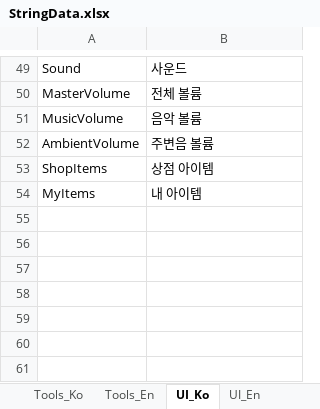
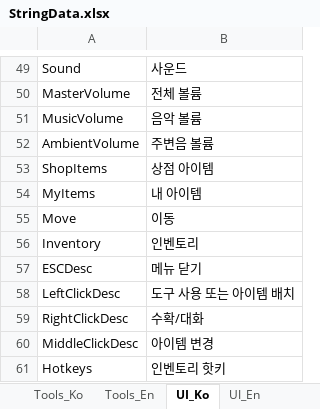
Before and after one commit to key0223/Farm, an Excel workbook: Sheets/StringData.xlsx, sheet UI_Ko, drawn as a sheet; only a part is shown, gaps mark what is left out; values as stored, in another font and other column widths than the file's, no borders; charts and pictures not drawn; the diff names each change by its address in the sheet, - before the commit and + after, or states it on an @@ line.

```diff
--- a/Sheets/StringData.xlsx (sheet UI_Ko)
+++ b/Sheets/StringData.xlsx (sheet UI_Ko)
+row 55: Move | 이동
+row 56: Inventory | 인벤토리
+row 57: ESCDesc | 메뉴 닫기
+row 58: LeftClickDesc | 도구 사용 또는 아이템 배치
+row 59: RightClickDesc | 수확/대화
+row 60: MiddleClickDesc | 아이템 변경
+row 61: Hotkeys | 인벤토리 핫키
```
Also changed, not shown: sheet UI_En, 10 other files.
